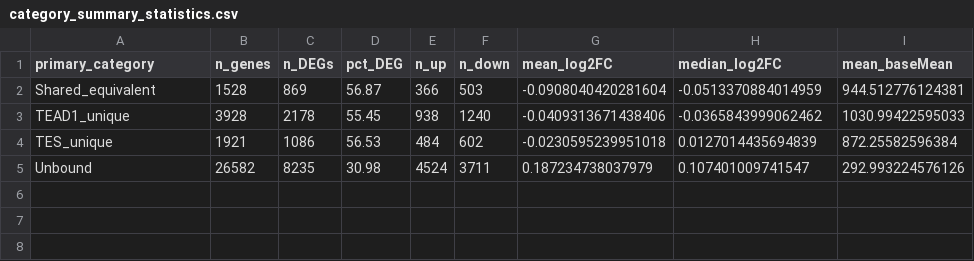
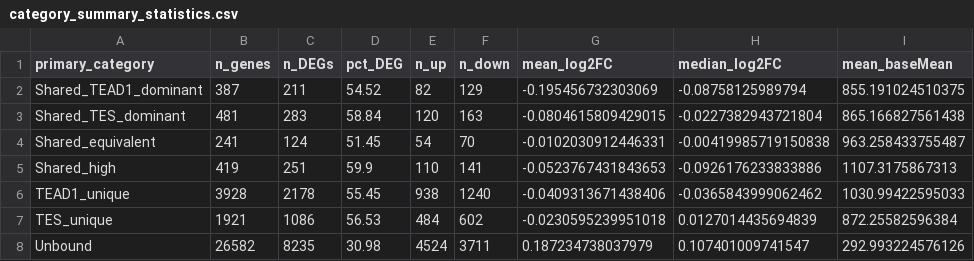
Before and after one commit to michal7kw/SRF_Eva_Multiomic, a CSV file: scripts/analysis_3/results/04_category_expression/category_summary_statistics.csv, drawn as a sheet.

```diff
--- a/scripts/analysis_3/results/04_category_expression/category_summary_statistics.csv
+++ b/scripts/analysis_3/results/04_category_expression/category_summary_statistics.csv
@@ -1,3 +1,6 @@
 "primary_category","n_genes","n_DEGs","pct_DEG","n_up","n_down","mean_log2FC","median_log2FC","mean_baseMean"
-"Shared_equivalent",1528,869,56.87,366,503,-0.0908040420281604,-0.0513370884014959,944.512776124381
+"Shared_TEAD1_dominant",387,211,54.52,82,129,-0.195456732303069,-0.08758125989794,855.191024510375
+"Shared_TES_dominant",481,283,58.84,120,163,-0.0804615809429015,-0.0227382943721804,865.166827561438
+"Shared_equivalent",241,124,51.45,54,70,-0.0102030912446331,-0.00419985719150838,963.258433755487
+"Shared_high",419,251,59.9,110,141,-0.0523767431843653,-0.0926176233833886,1107.3175867313
 "TEAD1_unique",3928,2178,55.45,938,1240,-0.0409313671438406,-0.0365843999062462,1030.99422595033
```
Also changed, not shown: scripts/analysis_3/results/04_category_expression/expression_statistical_comparison.csv, 40 other files.
